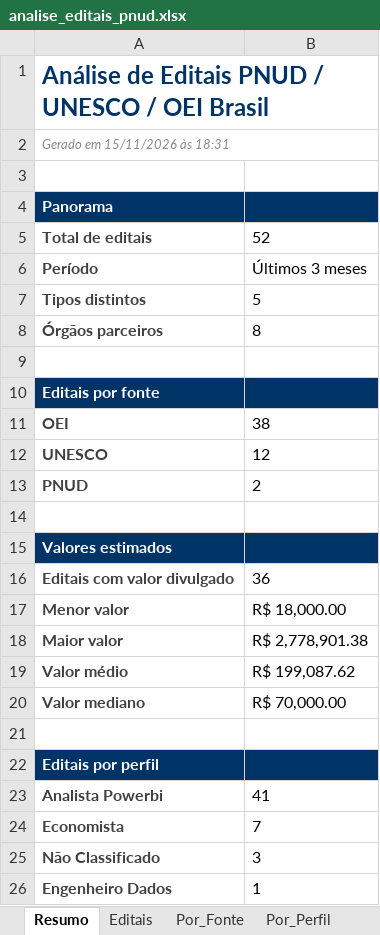
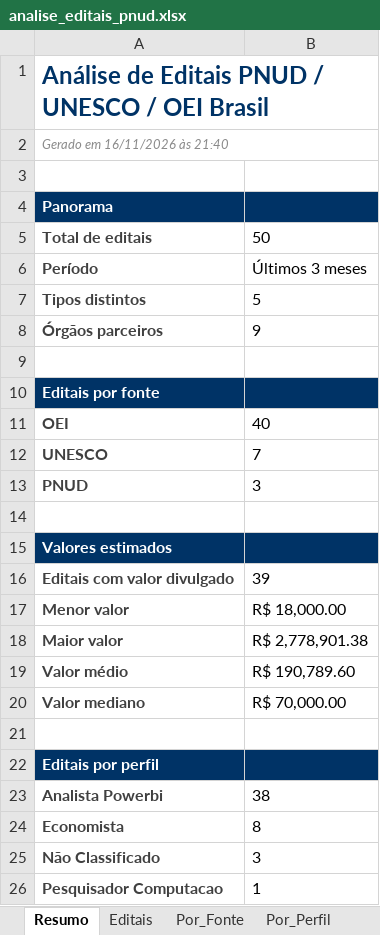
Before and after one commit to jorgel-mendes/analise-editais, an Excel workbook: analise_editais_pnud.xlsx, sheet Resumo, drawn as a sheet; values as stored, in another font and other column widths than the file's, no borders; the diff names each change by its address in the sheet, - before the commit and + after, or states it on an @@ line.

```diff
--- a/analise_editais_pnud.xlsx (sheet Resumo)
+++ b/analise_editais_pnud.xlsx (sheet Resumo)
-A2: Gerado em 15/11/2026 às 18:31
+A2: Gerado em 16/11/2026 às 21:40
-B5: 52
+B5: 50
-B8: 8
+B8: 9
-B11: 38
+B11: 40
-B12: 12
+B12: 7
-B13: 2
+B13: 3
-B16: 36
+B16: 39
-B19: R$ 199,087.62
+B19: R$ 190,789.60
-B23: 41
+B23: 38
-B24: 7
+B24: 8
-A26: Engenheiro Dados
+A26: Pesquisador Computacao
```
Also changed, not shown: sheet Editais, sheet Perfis, sheet Por_Orgao, sheet Por_Fonte, sheet Por_Perfil, sheet Por_Area, 1 more sheet, 10 other files.
